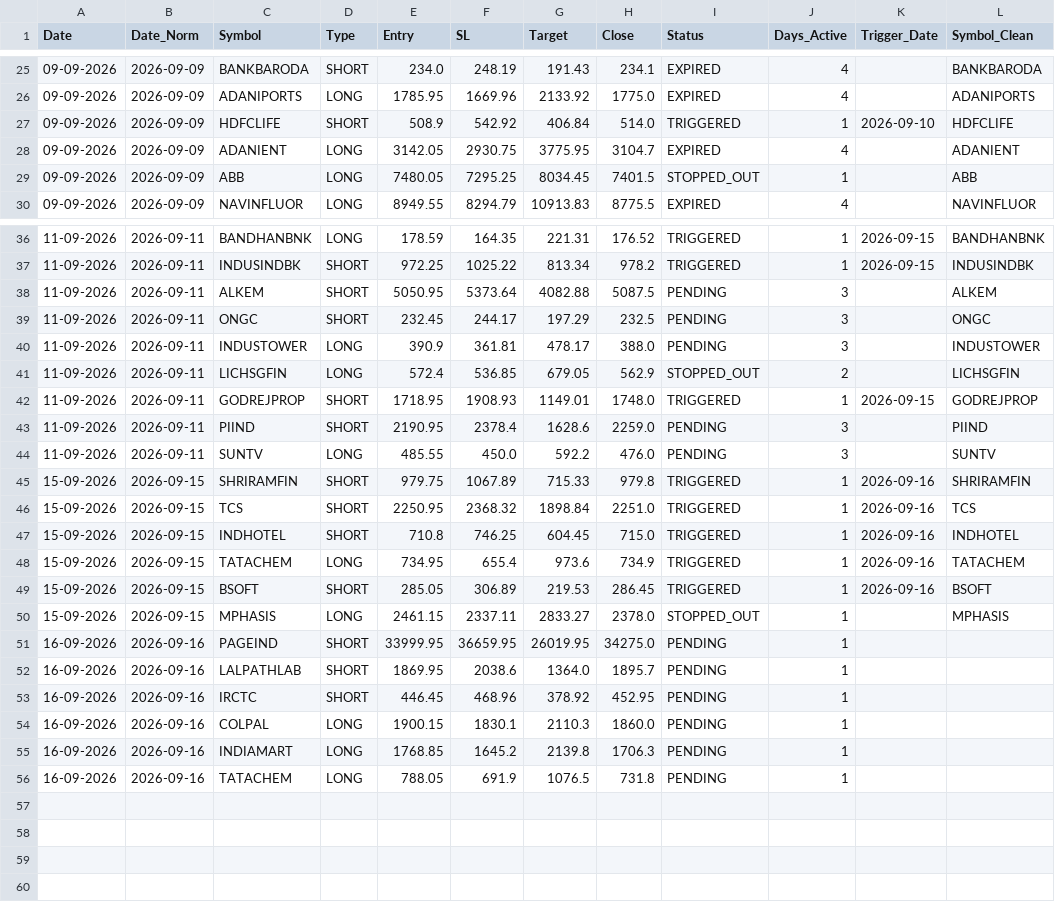
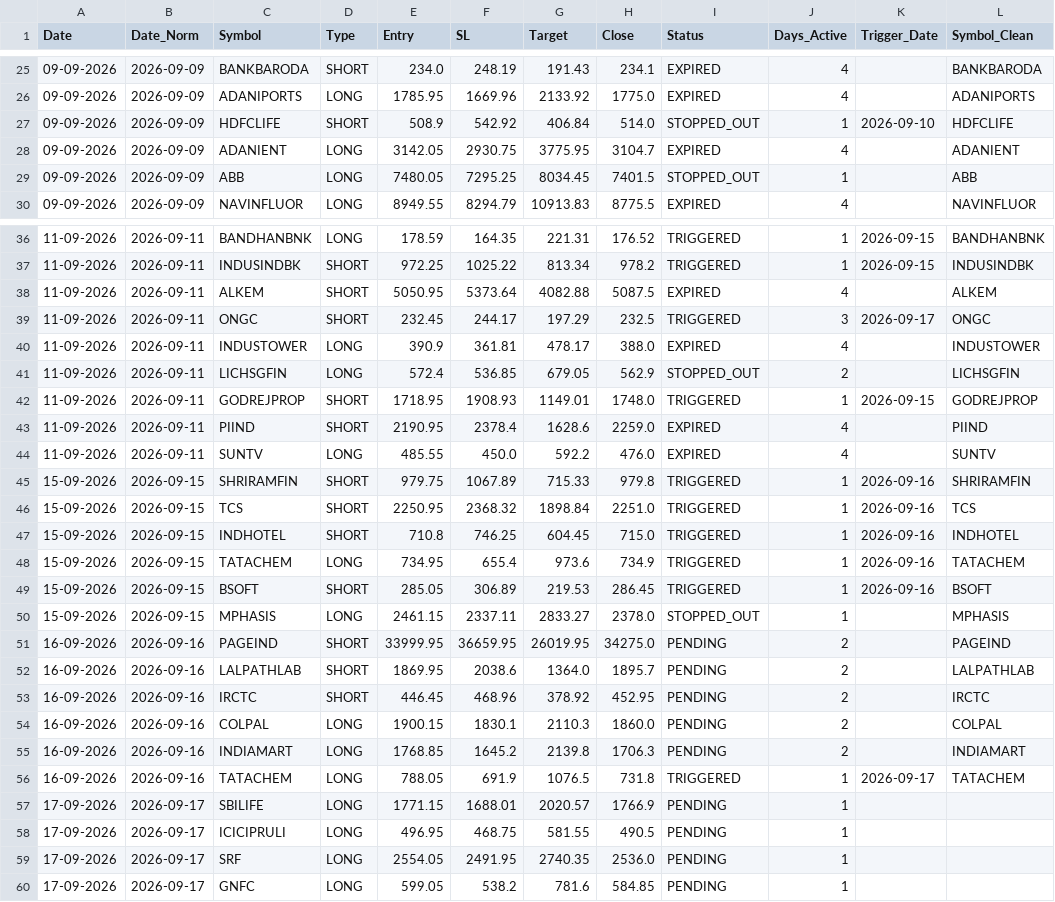
Before and after one commit to Brahmastra-tech/brahmastra-scanner, a CSV file: data/active_watchlist.csv, drawn as a sheet; only a part is shown, gaps mark what is left out.

```diff
--- a/data/active_watchlist.csv
+++ b/data/active_watchlist.csv
@@ -26,3 +26,3 @@ Date,Date_Norm,Symbol,Type,Entry,SL,Target,Close,Status,Days_Active,Trigger_Date
 09-09-2026,2026-09-09,ADANIPORTS,LONG,1785.95,1669.96,2133.92,1775.0,EXPIRED,4,,ADANIPORTS
-09-09-2026,2026-09-09,HDFCLIFE,SHORT,508.9,542.92,406.84,514.0,TRIGGERED,1,2026-09-10,HDFCLIFE
+09-09-2026,2026-09-09,HDFCLIFE,SHORT,508.9,542.92,406.84,514.0,STOPPED_OUT,1,2026-09-10,HDFCLIFE
 09-09-2026,2026-09-09,ADANIENT,LONG,3142.05,2930.75,3775.95,3104.7,EXPIRED,4,,ADANIENT
@@ -37,9 +37,9 @@ Date,Date_Norm,Symbol,Type,Entry,SL,Target,Close,Status,Days_Active,Trigger_Date
 11-09-2026,2026-09-11,INDUSINDBK,SHORT,972.25,1025.22,813.34,978.2,TRIGGERED,1,2026-09-15,INDUSINDBK
-11-09-2026,2026-09-11,ALKEM,SHORT,5050.95,5373.64,4082.88,5087.5,PENDING,3,,ALKEM
-11-09-2026,2026-09-11,ONGC,SHORT,232.45,244.17,197.29,232.5,PENDING,3,,ONGC
-11-09-2026,2026-09-11,INDUSTOWER,LONG,390.9,361.81,478.17,388.0,PENDING,3,,INDUSTOWER
+11-09-2026,2026-09-11,ALKEM,SHORT,5050.95,5373.64,4082.88,5087.5,EXPIRED,4,,ALKEM
+11-09-2026,2026-09-11,ONGC,SHORT,232.45,244.17,197.29,232.5,TRIGGERED,3,2026-09-17,ONGC
+11-09-2026,2026-09-11,INDUSTOWER,LONG,390.9,361.81,478.17,388.0,EXPIRED,4,,INDUSTOWER
 11-09-2026,2026-09-11,LICHSGFIN,LONG,572.4,536.85,679.05,562.9,STOPPED_OUT,2,,LICHSGFIN
 11-09-2026,2026-09-11,GODREJPROP,SHORT,1718.95,1908.93,1149.01,1748.0,TRIGGERED,1,2026-09-15,GODREJPROP
-11-09-2026,2026-09-11,PIIND,SHORT,2190.95,2378.4,1628.6,2259.0,PENDING,3,,PIIND
-11-09-2026,2026-09-11,SUNTV,LONG,485.55,450.0,592.2,476.0,PENDING,3,,SUNTV
+11-09-2026,2026-09-11,PIIND,SHORT,2190.95,2378.4,1628.6,2259.0,EXPIRED,4,,PIIND
+11-09-2026,2026-09-11,SUNTV,LONG,485.55,450.0,592.2,476.0,EXPIRED,4,,SUNTV
 15-09-2026,2026-09-15,SHRIRAMFIN,SHORT,979.75,1067.89,715.33,979.8,TRIGGERED,1,2026-09-16,SHRIRAMFIN
@@ -50,7 +50,11 @@ Date,Date_Norm,Symbol,Type,Entry,SL,Target,Close,Status,Days_Active,Trigger_Date
 15-09-2026,2026-09-15,MPHASIS,LONG,2461.15,2337.11,2833.27,2378.0,STOPPED_OUT,1,,MPHASIS
-16-09-2026,2026-09-16,PAGEIND,SHORT,33999.95,36659.95,26019.95,34275.0,PENDING,1,,
-16-09-2026,2026-09-16,LALPATHLAB,SHORT,1869.95,2038.6,1364.0,1895.7,PENDING,1,,
-16-09-2026,2026-09-16,IRCTC,SHORT,446.45,468.96,378.92,452.95,PENDING,1,,
-16-09-2026,2026-09-16,COLPAL,LONG,1900.15,1830.1,2110.3,1860.0,PENDING,1,,
-16-09-2026,2026-09-16,INDIAMART,LONG,1768.85,1645.2,2139.8,1706.3,PENDING,1,,
-16-09-2026,2026-09-16,TATACHEM,LONG,788.05,691.9,1076.5,731.8,PENDING,1,,
+16-09-2026,2026-09-16,PAGEIND,SHORT,33999.95,36659.95,26019.95,34275.0,PENDING,2,,PAGEIND
+16-09-2026,2026-09-16,LALPATHLAB,SHORT,1869.95,2038.6,1364.0,1895.7,PENDING,2,,LALPATHLAB
+16-09-2026,2026-09-16,IRCTC,SHORT,446.45,468.96,378.92,452.95,PENDING,2,,IRCTC
+16-09-2026,2026-09-16,COLPAL,LONG,1900.15,1830.1,2110.3,1860.0,PENDING,2,,COLPAL
+16-09-2026,2026-09-16,INDIAMART,LONG,1768.85,1645.2,2139.8,1706.3,PENDING,2,,INDIAMART
+16-09-2026,2026-09-16,TATACHEM,LONG,788.05,691.9,1076.5,731.8,TRIGGERED,1,2026-09-17,TATACHEM
+17-09-2026,2026-09-17,SBILIFE,LONG,1771.15,1688.01,2020.57,1766.9,PENDING,1,,
+17-09-2026,2026-09-17,ICICIPRULI,LONG,496.95,468.75,581.55,490.5,PENDING,1,,
+17-09-2026,2026-09-17,SRF,LONG,2554.05,2491.95,2740.35,2536.0,PENDING,1,,
+17-09-2026,2026-09-17,GNFC,LONG,599.05,538.2,781.6,584.85,PENDING,1,,
```
Also changed, not shown: data/signals.csv, 1 other file.
